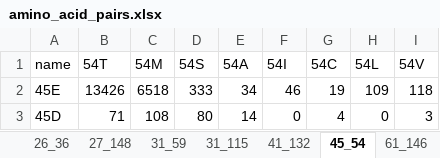
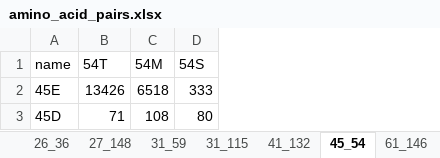
Before and after one commit to hivdb/hiv-capsid-data, an Excel workbook: 09_correlated_position/amino_acid_pairs.xlsx, sheet 45_54, drawn as a sheet; values as stored, in another font and other column widths than the file's, no borders; the diff names each change by its address in the sheet, - before the commit and + after, or states it on an @@ line.

```diff
--- a/09_correlated_position/amino_acid_pairs.xlsx (sheet 45_54)
+++ b/09_correlated_position/amino_acid_pairs.xlsx (sheet 45_54)
-column E (54A), rows 2-3: 34 | 14
-column F (54I), rows 2-3: 46 | 0
-column G (54C), rows 2-3: 19 | 4
-column H (54L), rows 2-3: 109 | 0
-column I (54V), rows 2-3: 118 | 3
```
Also changed, not shown: sheet chi_square, sheet ST1, sheet 78_183, sheet 107_183, sheet 91_120, sheet 187_207, 26 more sheets, 5 other files.
